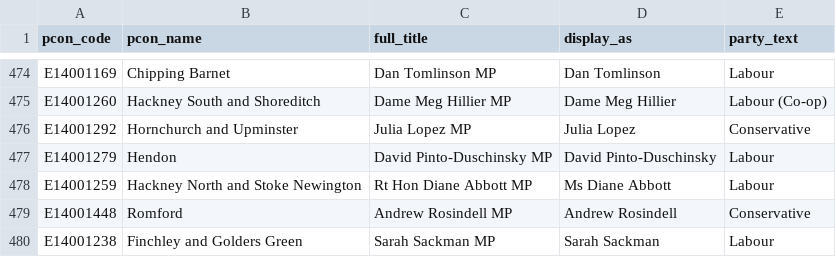
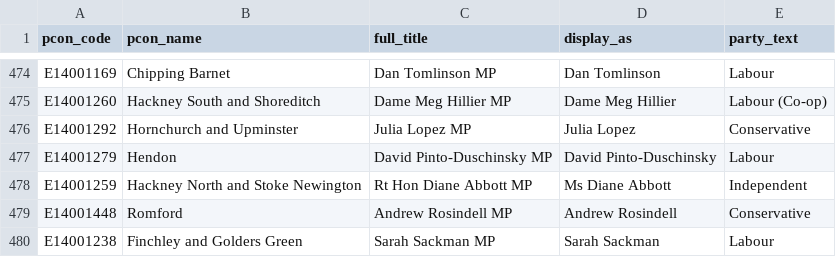
Before and after one commit to dfe-analytical-services/mp-lookup, a CSV file: mp_lookup.csv, drawn as a sheet; only a part is shown, gaps mark what is left out.

```diff
--- a/mp_lookup.csv
+++ b/mp_lookup.csv
@@ -477,3 +477,3 @@
 "E14001279","Hendon","David Pinto-Duschinsky MP","David Pinto-Duschinsky","Labour"
-"E14001259","Hackney North and Stoke Newington","Rt Hon Diane Abbott MP","Ms Diane Abbott","Labour"
+"E14001259","Hackney North and Stoke Newington","Rt Hon Diane Abbott MP","Ms Diane Abbott","Independent"
 "E14001448","Romford","Andrew Rosindell MP","Andrew Rosindell","Conservative"
```
